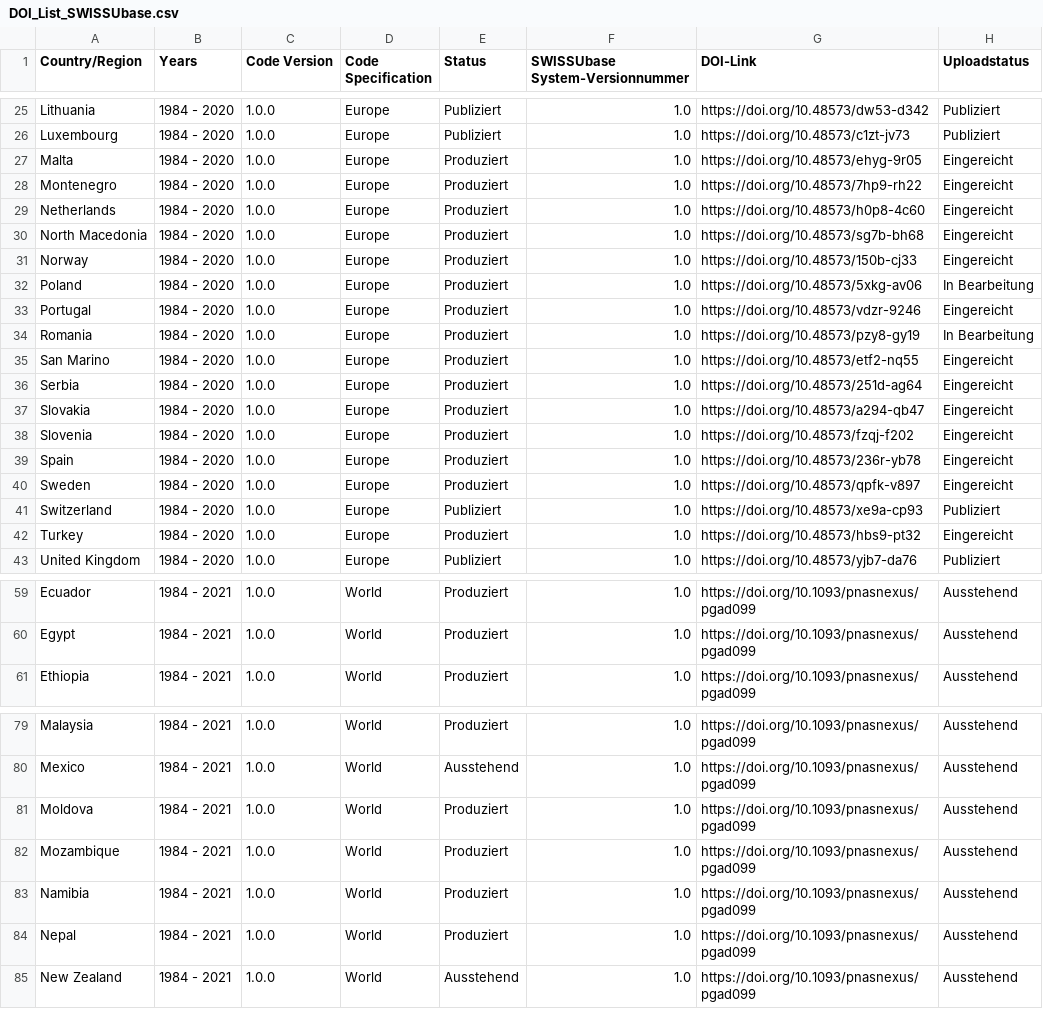
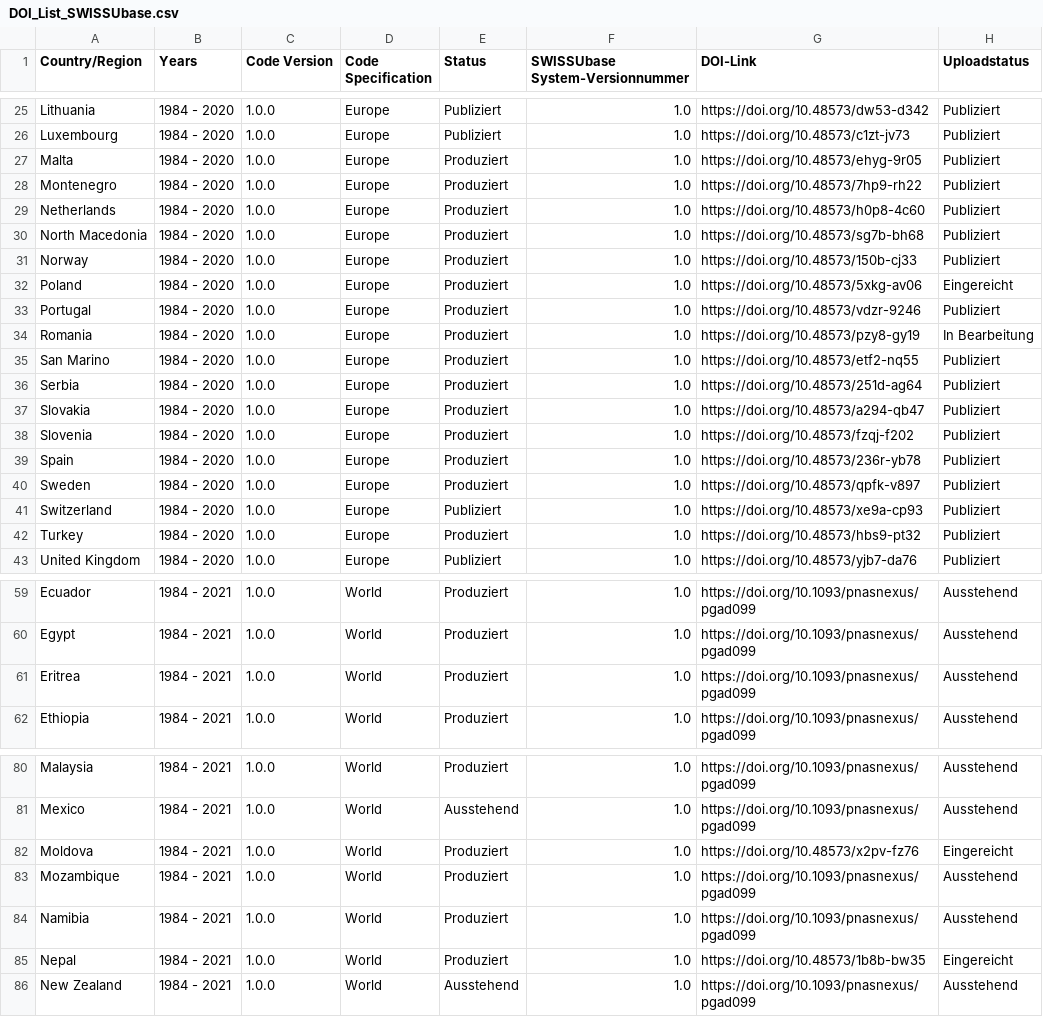
Before and after one commit to plehnert/surfacegroups, a CSV file: DOI_List_SWISSUbase.csv, drawn as a sheet; only a part is shown, gaps mark what is left out; the diff covers the shown part only.

Commit message:
Update DOI_List_SWISSUbase.csv

```diff
--- a/DOI_List_SWISSUbase.csv
+++ b/DOI_List_SWISSUbase.csv
@@ -26,18 +26,18 @@ Lithuania,1984 - 2020,1.0.0,Europe,Publiziert,1.0,https://doi.org/10.48573/dw53-
 Luxembourg,1984 - 2020,1.0.0,Europe,Publiziert,1.0,https://doi.org/10.48573/c1zt-jv73,Publiziert
-Malta,1984 - 2020,1.0.0,Europe,Produziert,1.0,https://doi.org/10.48573/ehyg-9r05,Eingereicht
-Montenegro,1984 - 2020,1.0.0,Europe,Produziert,1.0,https://doi.org/10.48573/7hp9-rh22,Eingereicht
-Netherlands,1984 - 2020,1.0.0,Europe,Produziert,1.0,https://doi.org/10.48573/h0p8-4c60,Eingereicht
-North Macedonia,1984 - 2020,1.0.0,Europe,Produziert,1.0,https://doi.org/10.48573/sg7b-bh68,Eingereicht
-Norway,1984 - 2020,1.0.0,Europe,Produziert,1.0,https://doi.org/10.48573/150b-cj33,Eingereicht
-Poland,1984 - 2020,1.0.0,Europe,Produziert,1.0,https://doi.org/10.48573/5xkg-av06,In Bearbeitung
-Portugal,1984 - 2020,1.0.0,Europe,Produziert,1.0,https://doi.org/10.48573/vdzr-9246,Eingereicht
+Malta,1984 - 2020,1.0.0,Europe,Produziert,1.0,https://doi.org/10.48573/ehyg-9r05,Publiziert
+Montenegro,1984 - 2020,1.0.0,Europe,Produziert,1.0,https://doi.org/10.48573/7hp9-rh22,Publiziert
+Netherlands,1984 - 2020,1.0.0,Europe,Produziert,1.0,https://doi.org/10.48573/h0p8-4c60,Publiziert
+North Macedonia,1984 - 2020,1.0.0,Europe,Produziert,1.0,https://doi.org/10.48573/sg7b-bh68,Publiziert
+Norway,1984 - 2020,1.0.0,Europe,Produziert,1.0,https://doi.org/10.48573/150b-cj33,Publiziert
+Poland,1984 - 2020,1.0.0,Europe,Produziert,1.0,https://doi.org/10.48573/5xkg-av06,Eingereicht
+Portugal,1984 - 2020,1.0.0,Europe,Produziert,1.0,https://doi.org/10.48573/vdzr-9246,Publiziert
 Romania,1984 - 2020,1.0.0,Europe,Produziert,1.0,https://doi.org/10.48573/pzy8-gy19,In Bearbeitung
-San Marino,1984 - 2020,1.0.0,Europe,Produziert,1.0,https://doi.org/10.48573/etf2-nq55,Eingereicht
-Serbia,1984 - 2020,1.0.0,Europe,Produziert,1.0,https://doi.org/10.48573/251d-ag64,Eingereicht
-Slovakia,1984 - 2020,1.0.0,Europe,Produziert,1.0,https://doi.org/10.48573/a294-qb47,Eingereicht
-Slovenia,1984 - 2020,1.0.0,Europe,Produziert,1.0,https://doi.org/10.48573/fzqj-f202,Eingereicht
-Spain,1984 - 2020,1.0.0,Europe,Produziert,1.0,https://doi.org/10.48573/236r-yb78,Eingereicht
-Sweden,1984 - 2020,1.0.0,Europe,Produziert,1.0,https://doi.org/10.48573/qpfk-v897,Eingereicht
+San Marino,1984 - 2020,1.0.0,Europe,Produziert,1.0,https://doi.org/10.48573/etf2-nq55,Publiziert
+Serbia,1984 - 2020,1.0.0,Europe,Produziert,1.0,https://doi.org/10.48573/251d-ag64,Publiziert
+Slovakia,1984 - 2020,1.0.0,Europe,Produziert,1.0,https://doi.org/10.48573/a294-qb47,Publiziert
+Slovenia,1984 - 2020,1.0.0,Europe,Produziert,1.0,https://doi.org/10.48573/fzqj-f202,Publiziert
+Spain,1984 - 2020,1.0.0,Europe,Produziert,1.0,https://doi.org/10.48573/236r-yb78,Publiziert
+Sweden,1984 - 2020,1.0.0,Europe,Produziert,1.0,https://doi.org/10.48573/qpfk-v897,Publiziert
 Switzerland,1984 - 2020,1.0.0,Europe,Publiziert,1.0,https://doi.org/10.48573/xe9a-cp93,Publiziert
-Turkey,1984 - 2020,1.0.0,Europe,Produziert,1.0,https://doi.org/10.48573/hbs9-pt32,Eingereicht
+Turkey,1984 - 2020,1.0.0,Europe,Produziert,1.0,https://doi.org/10.48573/hbs9-pt32,Publiziert
 United Kingdom,1984 - 2020,1.0.0,Europe,Publiziert,1.0,https://doi.org/10.48573/yjb7-da76,Publiziert
@@ -60,2 +60,3 @@ Ecuador,1984 - 2021,1.0.0,World,Produziert,1.0,https://doi.org/10.1093/pnasnexus
 Egypt,1984 - 2021,1.0.0,World,Produziert,1.0,https://doi.org/10.1093/pnasnexus/pgad099,Ausstehend
+Eritrea,1984 - 2021,1.0.0,World,Produziert,1.0,https://doi.org/10.1093/pnasnexus/pgad099,Ausstehend
 Ethiopia,1984 - 2021,1.0.0,World,Produziert,1.0,https://doi.org/10.1093/pnasnexus/pgad099,Ausstehend
@@ -80,6 +81,6 @@ Malaysia,1984 - 2021,1.0.0,World,Produziert,1.0,https://doi.org/10.1093/pnasnexu
 Mexico,1984 - 2021,1.0.0,World,Ausstehend,1.0,https://doi.org/10.1093/pnasnexus/pgad099,Ausstehend
-Moldova,1984 - 2021,1.0.0,World,Produziert,1.0,https://doi.org/10.1093/pnasnexus/pgad099,Ausstehend
+Moldova,1984 - 2021,1.0.0,World,Produziert,1.0,https://doi.org/10.48573/x2pv-fz76,Eingereicht
 Mozambique,1984 - 2021,1.0.0,World,Produziert,1.0,https://doi.org/10.1093/pnasnexus/pgad099,Ausstehend
 Namibia,1984 - 2021,1.0.0,World,Produziert,1.0,https://doi.org/10.1093/pnasnexus/pgad099,Ausstehend
-Nepal,1984 - 2021,1.0.0,World,Produziert,1.0,https://doi.org/10.1093/pnasnexus/pgad099,Ausstehend
+Nepal,1984 - 2021,1.0.0,World,Produziert,1.0,https://doi.org/10.48573/1b8b-bw35,Eingereicht
 New Zealand,1984 - 2021,1.0.0,World,Ausstehend,1.0,https://doi.org/10.1093/pnasnexus/pgad099,Ausstehend
```
Also changed, not shown: 2 edited cells elsewhere in this file.
